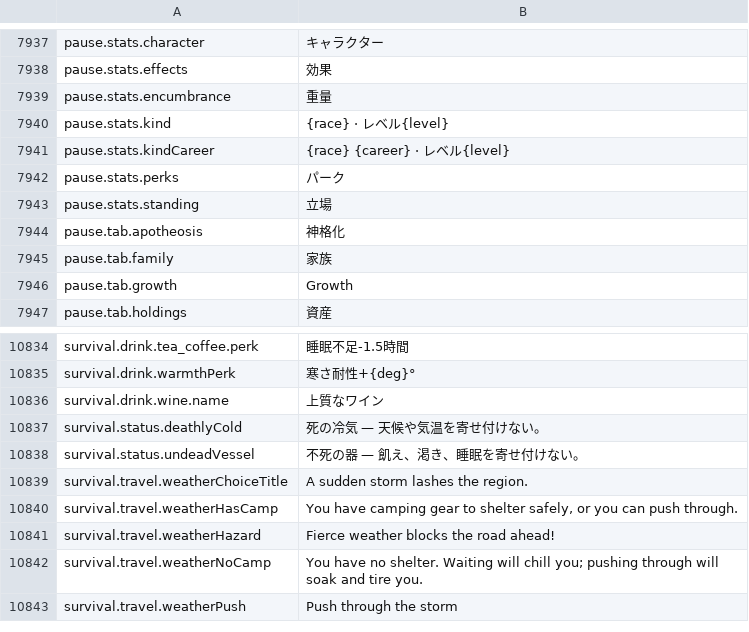
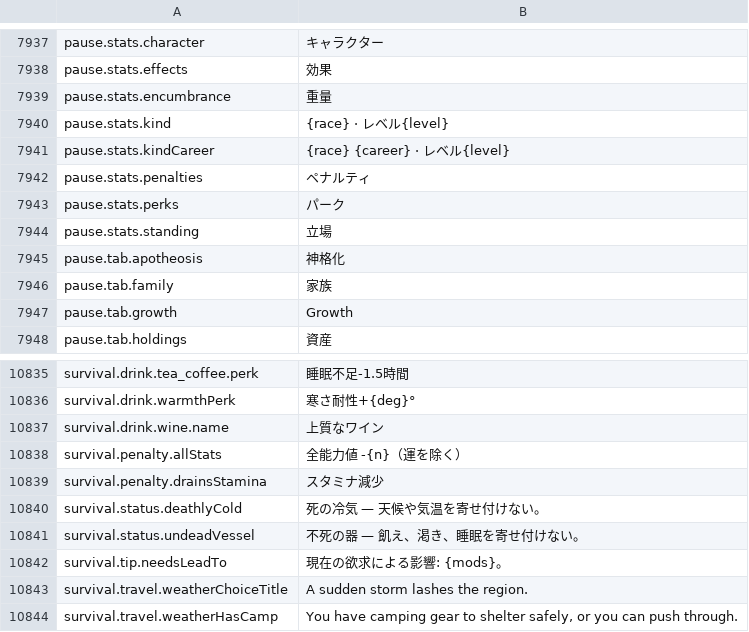
Before and after one commit to Chuz13/daggerfall-forever, a CSV file: locales/ja/Port_Strings.csv, drawn as a sheet; only a part is shown, gaps mark what is left out; the shorter side is filled out with more unchanged rows.

```diff
--- a/locales/ja/Port_Strings.csv
+++ b/locales/ja/Port_Strings.csv
@@ -7942,2 +7942,3 @@ pause.stats.kind,"{race} · レベル{level}"
 pause.stats.kindCareer,"{race} {career} · レベル{level}"
+pause.stats.penalties,"ペナルティ"
 pause.stats.perks,"パーク"
@@ -10837,4 +10838,7 @@ survival.drink.warmthPerk,"寒さ耐性+{deg}°"
 survival.drink.wine.name,"上質なワイン"
+survival.penalty.allStats,"全能力値 -{n}（運を除く）"
+survival.penalty.drainsStamina,"スタミナ減少"
 survival.status.deathlyCold,"死の冷気 — 天候や気温を寄せ付けない。"
 survival.status.undeadVessel,"不死の器 — 飢え、渇き、睡眠を寄せ付けない。"
+survival.tip.needsLeadTo,"現在の欲求による影響: {mods}。"
 survival.travel.weatherChoiceTitle,"A sudden storm lashes the region."
```
Also changed, not shown: locales/el/Port_Strings.csv, locales/hu/Port_Strings.csv, 57 other files.
